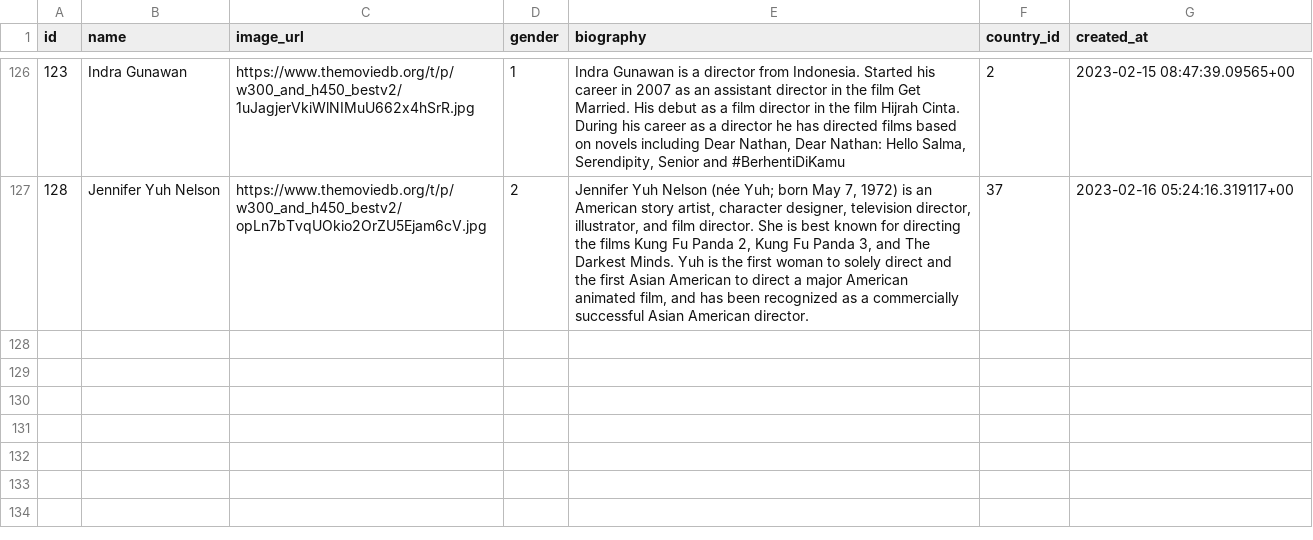
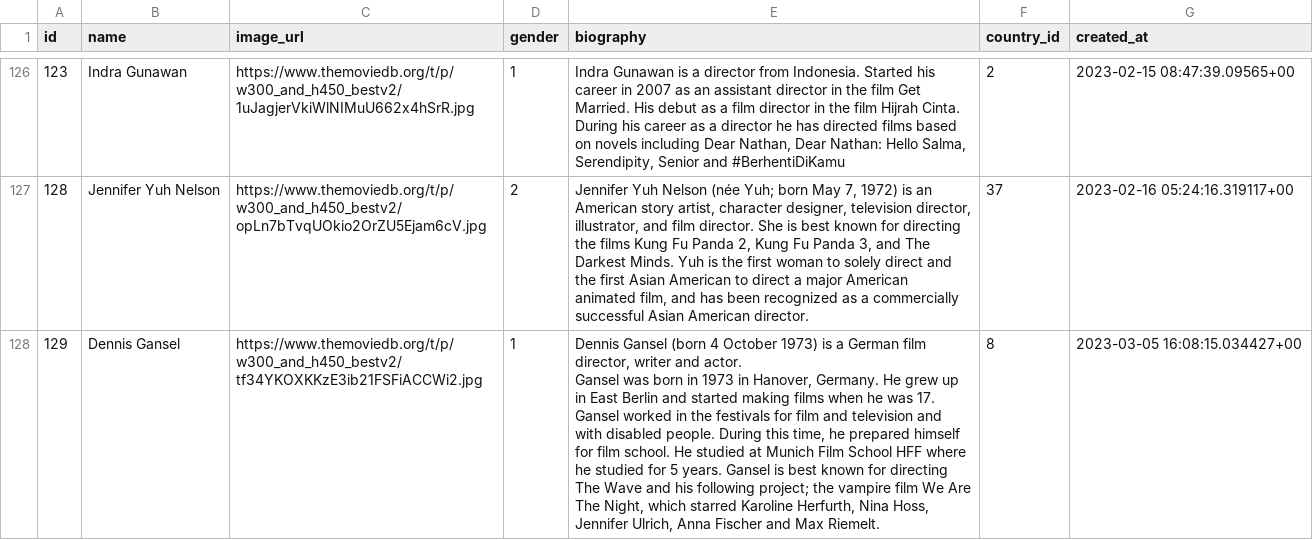
Before and after one commit to wahid-ari/next-supabase-movie-docs, a CSV file: public/supabase-csv/directors_rows.csv, drawn as a sheet; only a part is shown, gaps mark what is left out; ↵ is a line break in a cell; the diff names each change by its address in the sheet, - before the commit and + after, or states it on an @@ line.

Commit message:
update supabase export

```diff
--- a/public/supabase-csv/directors_rows.csv
+++ b/public/supabase-csv/directors_rows.csv
+row 128: 129 | Dennis Gansel | https://www.themoviedb.org/t/p/w300_and_h450_bestv2/tf34YKOXKKzE3ib21FSFiACCWi2.jpg | 1 | Dennis Gansel (born 4 October 1973) is a German film director, writer and actor. ↵ Gansel was born in 1973 in Hanover, Germany. He grew up in East Berlin and started making films when he was 17. Gansel worked in the festivals for film and television and with disabled people. During this time, he prepared himself for film school. He studied at Munich Film School HFF where he studied for 5 years. Gansel is best known for directing The Wave and his following project; the vampire film We Are The Night, which starred Karoline Herfurth, Nina Hoss, Jennifer Ulrich, Anna Fischer and Max Riemelt. | 8 | 2023-03-05 16:08:15.034427+00
```
Also changed, not shown: public/supabase-csv/movie_actors_rows.csv, public/supabase-csv/movie_categories_rows.csv, 2 other files.
